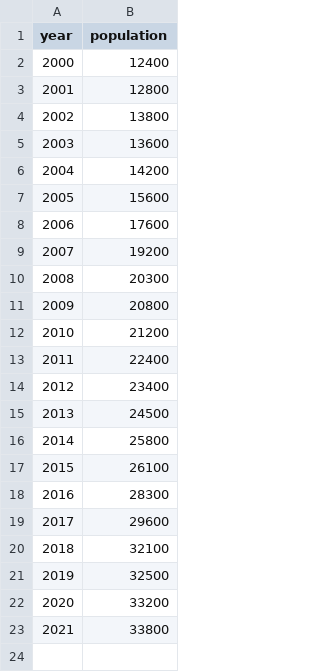
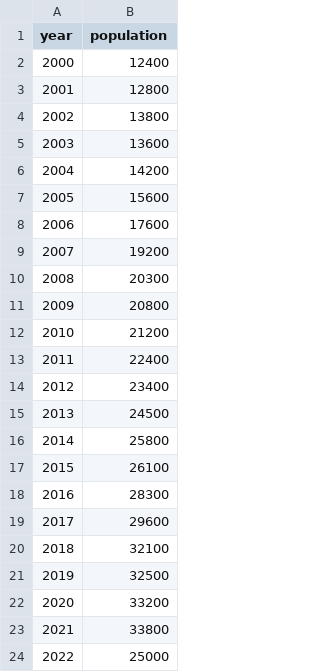
Before and after one commit to jcaubin/codespaces-jupyter_dam_01, a CSV file: data/atlantis.csv, drawn as a sheet.

```diff
--- a/data/atlantis.csv
+++ b/data/atlantis.csv
@@ -23 +23,2 @@ year,population
 2021,33800
+2022,25000
```
Also changed, not shown: 2 other files.
